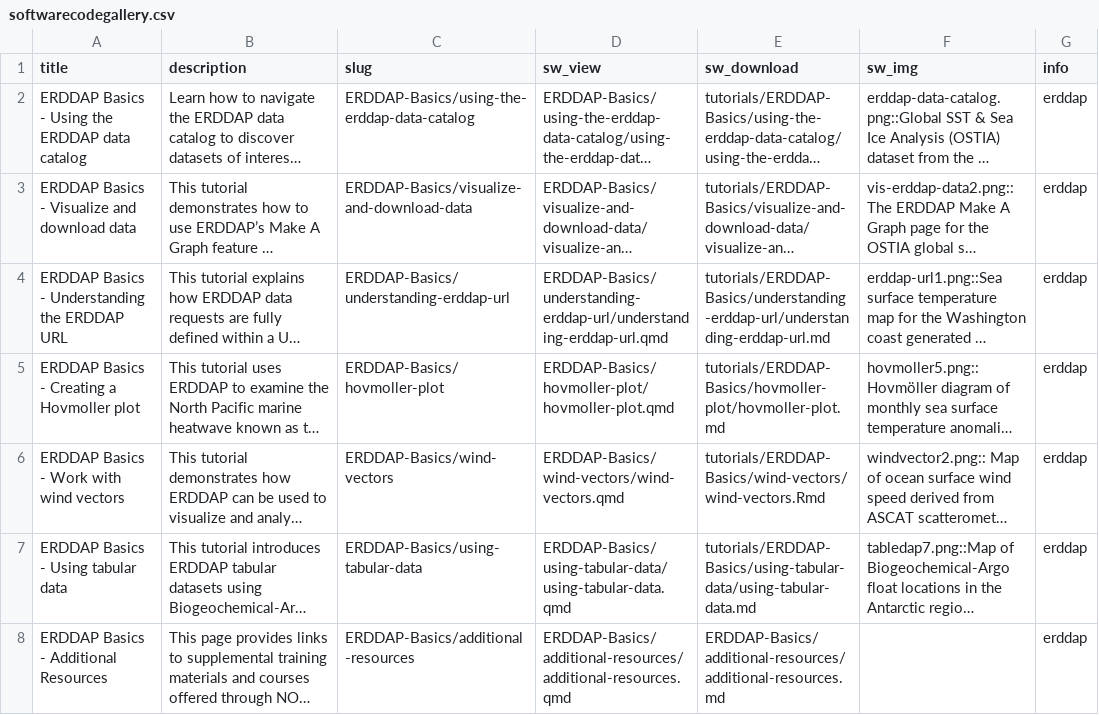
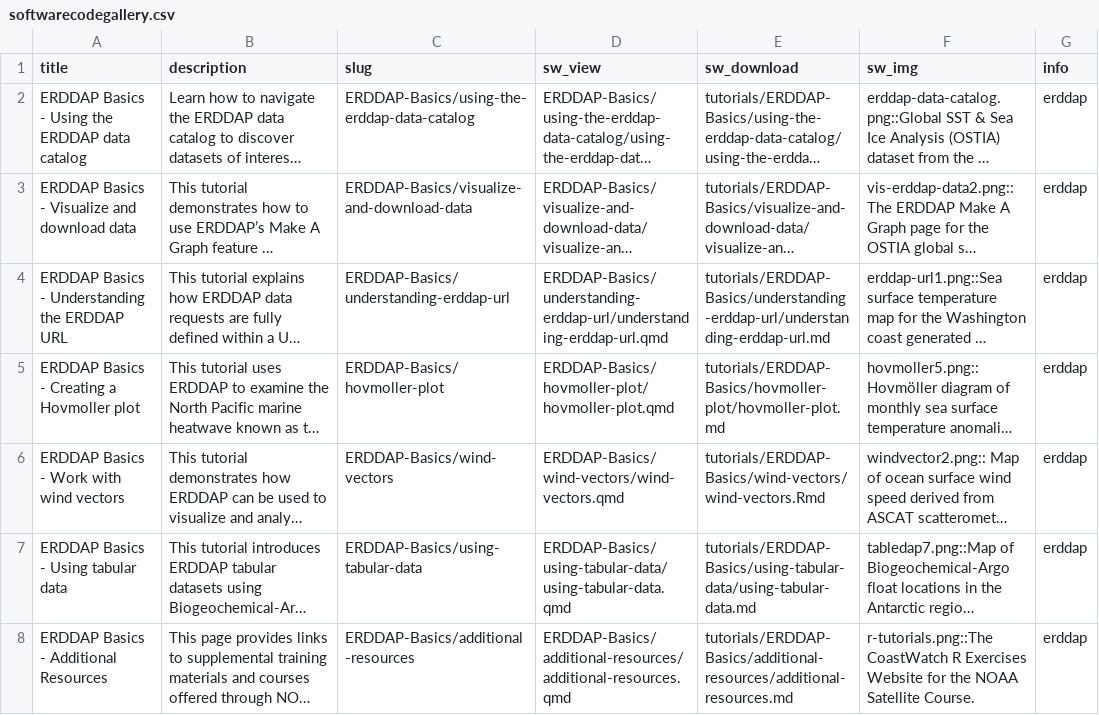
Before and after one commit to coastwatch-training/coastwatch-training.github.io, a CSV file: tutorials/softwarecodegallery.csv, drawn as a sheet; long unchanged cells end in …; the diff names each change by its address in the sheet, - before the commit and + after, or states it on an @@ line.

```diff
--- a/tutorials/softwarecodegallery.csv
+++ b/tutorials/softwarecodegallery.csv
-E8 (sw_download): ERDDAP-Basics/additional-resources/additional-resources.md
+E8 (sw_download): tutorials/ERDDAP-Basics/additional-resources/additional-resources.md
-F8 (sw_img): (empty)
+F8 (sw_img): r-tutorials.png::The CoastWatch R Exercises Website for the NOAA Satellite Course.
```
Also changed, not shown: 9 other files.
